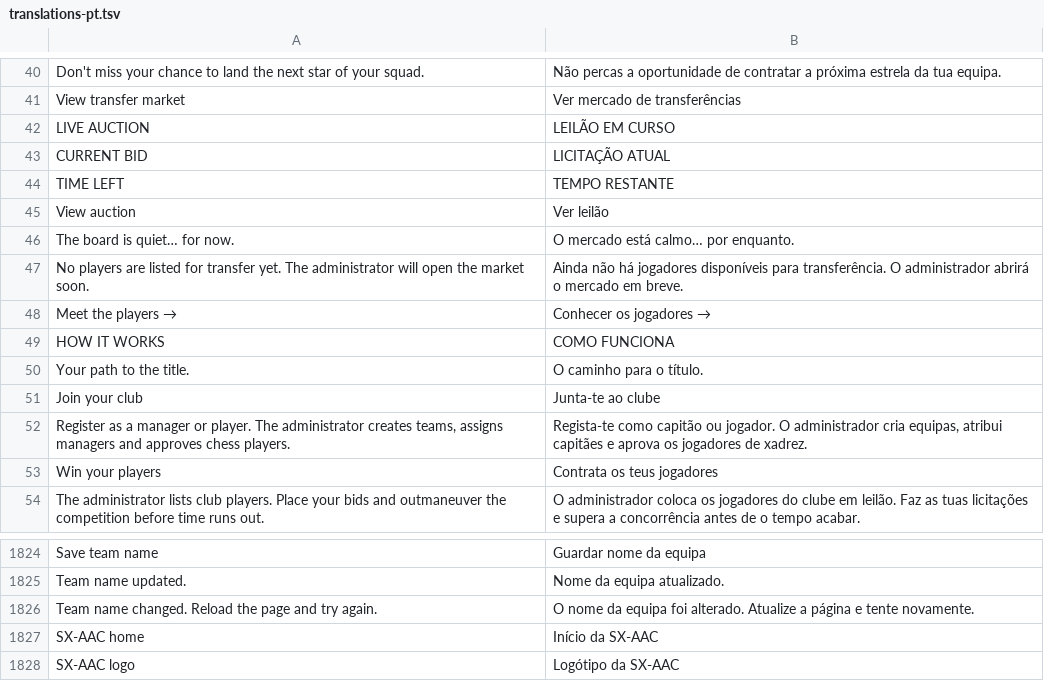
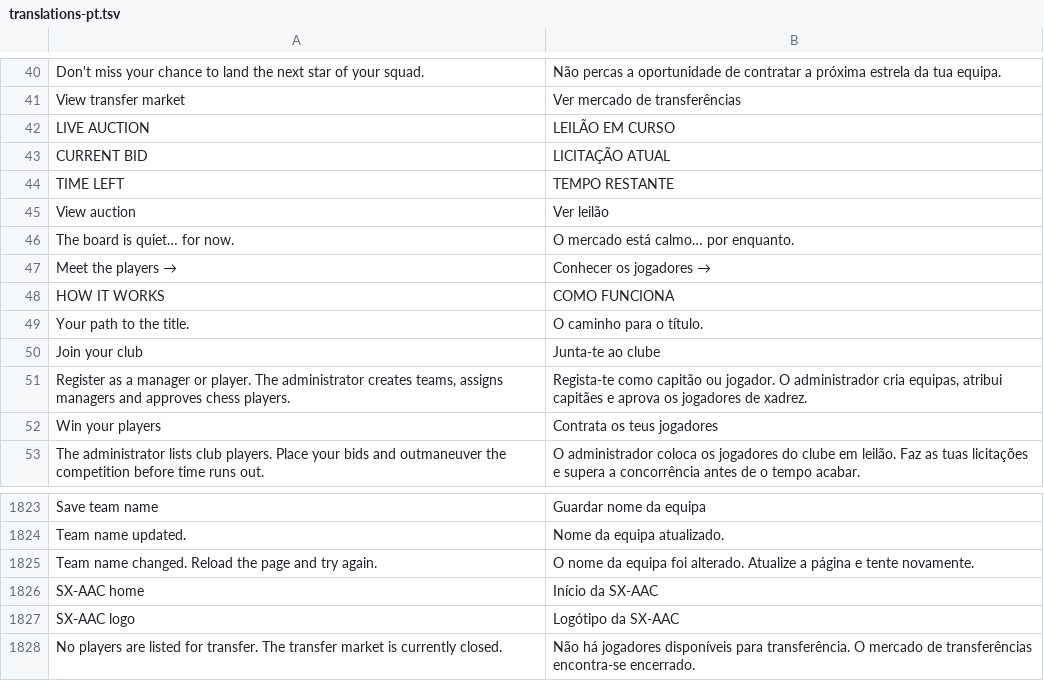
Before and after one commit to sennseics2-ux/liga, a TSV file: website/translations-pt.tsv, drawn as a sheet; only a part is shown, gaps mark what is left out; removed rows and columns are numbered as before the commit, all else as after; the diff names each change by its address in the sheet, - before the commit and + after, or states it on an @@ line.

Commit message:
Release v116 transfer market empty-state wording

```diff
--- a/website/translations-pt.tsv
+++ b/website/translations-pt.tsv
-row 47: No players are listed for transfer yet. The administrator will open the market soon. | Ainda não há jogadores disponíveis para transferência. O administrador abrirá o mercado em breve.
+row 1828: No players are listed for transfer. The transfer market is currently closed. | Não há jogadores disponíveis para transferência. O mercado de transferências encontra-se encerrado.
```
Also changed, not shown: 14 other files.
